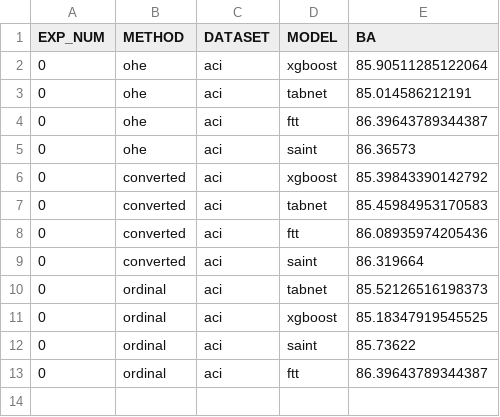
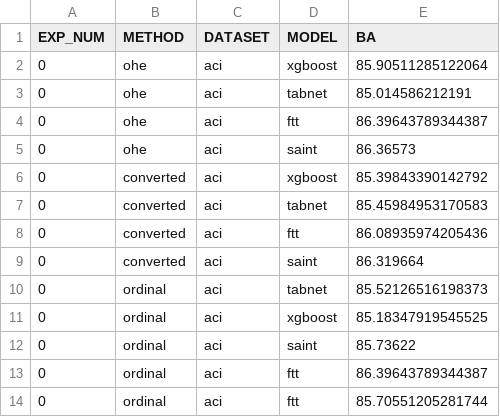
Before and after one commit to HamidRezaTajalli/BATD, a CSV file: clean_results/aci.csv, drawn as a sheet; the diff names each change by its address in the sheet, - before the commit and + after, or states it on an @@ line.

```diff
--- a/clean_results/aci.csv
+++ b/clean_results/aci.csv
+row 14: 0 | ordinal | aci | ftt | 85.70551205281744
```
Also changed, not shown: clean_results/bm.csv, clean_results/covtype.csv, 34 other files.
